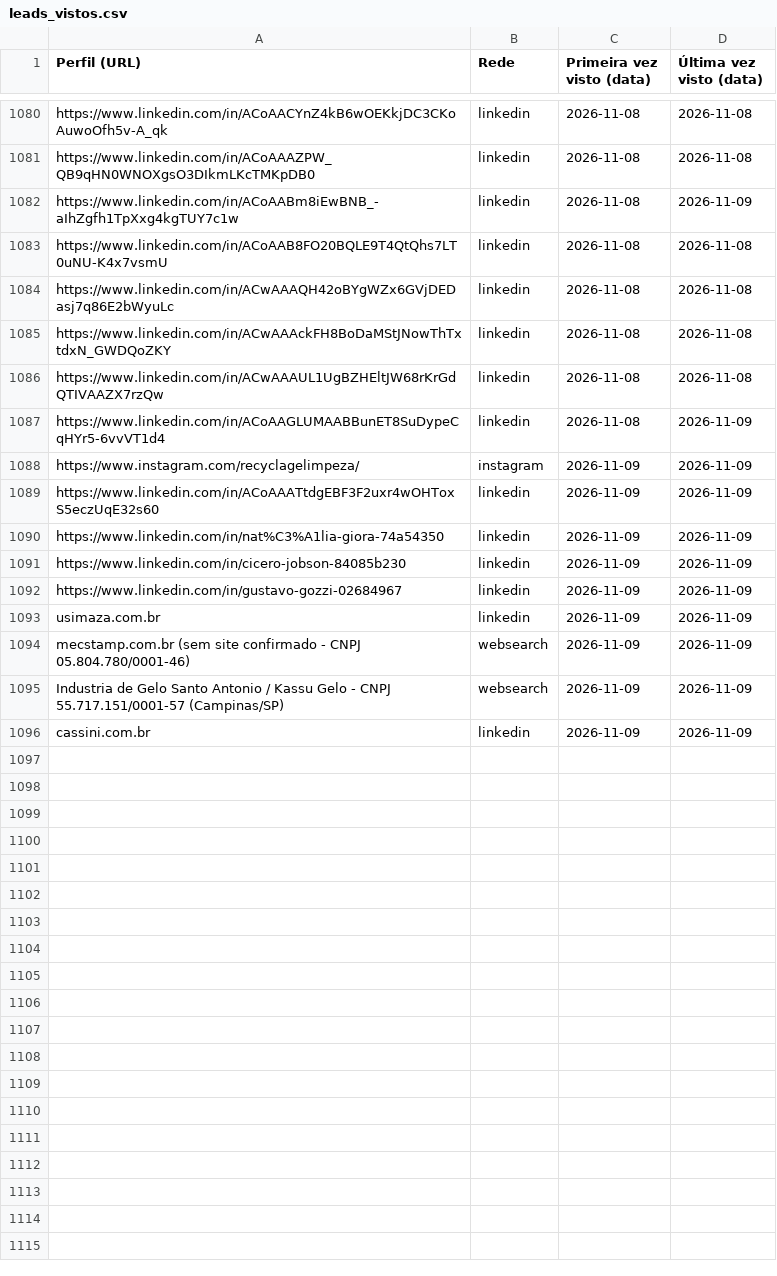
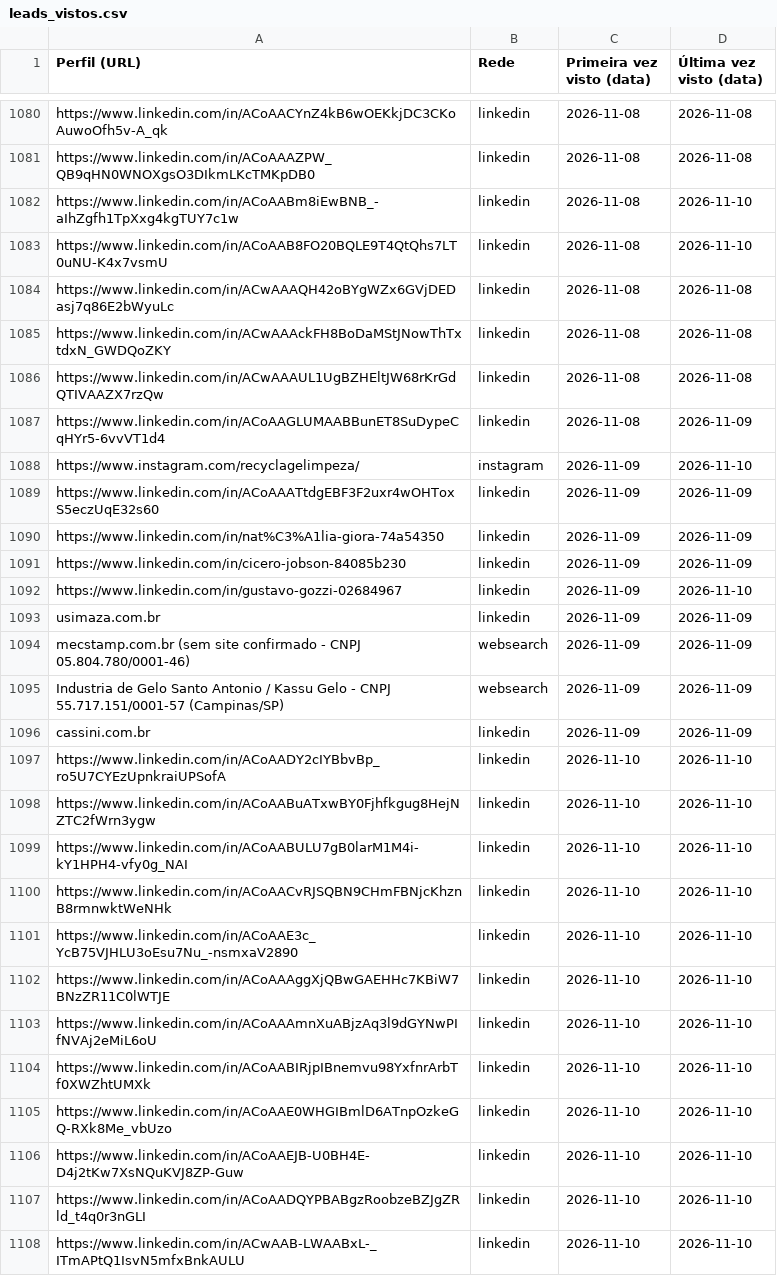
Before and after one commit to sidneyalberti/neolimpeza, a CSV file: prospeccao-social/leads_vistos.csv, drawn as a sheet; only a part is shown, gaps mark what is left out; the diff covers the shown part only.

```diff
--- a/prospeccao-social/leads_vistos.csv
+++ b/prospeccao-social/leads_vistos.csv
@@ -1081,4 +1081,4 @@ https://www.linkedin.com/in/ACoAACYnZ4kB6wOEKkjDC3CKoAuwoOfh5v-A_qk|linkedin|202
 https://www.linkedin.com/in/ACoAAAZPW_QB9qHN0WNOXgsO3DIkmLKcTMKpDB0|linkedin|2026-11-08|2026-11-08
-https://www.linkedin.com/in/ACoAABm8iEwBNB_-aIhZgfh1TpXxg4kgTUY7c1w|linkedin|2026-11-08|2026-11-09
-https://www.linkedin.com/in/ACoAAB8FO20BQLE9T4QtQhs7LT0uNU-K4x7vsmU|linkedin|2026-11-08|2026-11-08
+https://www.linkedin.com/in/ACoAABm8iEwBNB_-aIhZgfh1TpXxg4kgTUY7c1w|linkedin|2026-11-08|2026-11-10
+https://www.linkedin.com/in/ACoAAB8FO20BQLE9T4QtQhs7LT0uNU-K4x7vsmU|linkedin|2026-11-08|2026-11-10
 https://www.linkedin.com/in/ACwAAAQH42oBYgWZx6GVjDEDasj7q86E2bWyuLc|linkedin|2026-11-08|2026-11-08
@@ -1087,3 +1087,3 @@ https://www.linkedin.com/in/ACwAAAUL1UgBZHEltJW68rKrGdQTIVAAZX7rzQw|linkedin|202
 https://www.linkedin.com/in/ACoAAGLUMAABBunET8SuDypeCqHYr5-6vvVT1d4|linkedin|2026-11-08|2026-11-09
-https://www.instagram.com/recyclagelimpeza/|instagram|2026-11-09|2026-11-09
+https://www.instagram.com/recyclagelimpeza/|instagram|2026-11-09|2026-11-10
 https://www.linkedin.com/in/ACoAAATtdgEBF3F2uxr4wOHToxS5eczUqE32s60|linkedin|2026-11-09|2026-11-09
@@ -1091,3 +1091,3 @@ https://www.linkedin.com/in/nat%C3%A1lia-giora-74a54350|linkedin|2026-11-09|2026
 https://www.linkedin.com/in/cicero-jobson-84085b230|linkedin|2026-11-09|2026-11-09
-https://www.linkedin.com/in/gustavo-gozzi-02684967|linkedin|2026-11-09|2026-11-09
+https://www.linkedin.com/in/gustavo-gozzi-02684967|linkedin|2026-11-09|2026-11-10
 usimaza.com.br|linkedin|2026-11-09|2026-11-09
@@ -1096 +1096,13 @@ Industria de Gelo Santo Antonio / Kassu Gelo - CNPJ 55.717.151/0001-57 (Campinas
 cassini.com.br|linkedin|2026-11-09|2026-11-09
+https://www.linkedin.com/in/ACoAADY2cIYBbvBp_ro5U7CYEzUpnkraiUPSofA|linkedin|2026-11-10|2026-11-10
+https://www.linkedin.com/in/ACoAABuATxwBY0Fjhfkgug8HejNZTC2fWrn3ygw|linkedin|2026-11-10|2026-11-10
+https://www.linkedin.com/in/ACoAABULU7gB0larM1M4i-kY1HPH4-vfy0g_NAI|linkedin|2026-11-10|2026-11-10
+https://www.linkedin.com/in/ACoAACvRJSQBN9CHmFBNjcKhznB8rmnwktWeNHk|linkedin|2026-11-10|2026-11-10
+https://www.linkedin.com/in/ACoAAE3c_YcB75VJHLU3oEsu7Nu_-nsmxaV2890|linkedin|2026-11-10|2026-11-10
+https://www.linkedin.com/in/ACoAAAggXjQBwGAEHHc7KBiW7BNzZR11C0lWTJE|linkedin|2026-11-10|2026-11-10
+https://www.linkedin.com/in/ACoAAAmnXuABjzAq3l9dGYNwPIfNVAj2eMiL6oU|linkedin|2026-11-10|2026-11-10
+https://www.linkedin.com/in/ACoAABIRjpIBnemvu98YxfnrArbTf0XWZhtUMXk|linkedin|2026-11-10|2026-11-10
+https://www.linkedin.com/in/ACoAAE0WHGIBmlD6ATnpOzkeGQ-RXk8Me_vbUzo|linkedin|2026-11-10|2026-11-10
+https://www.linkedin.com/in/ACoAAEJB-U0BH4E-D4j2tKw7XsNQuKVJ8ZP-Guw|linkedin|2026-11-10|2026-11-10
+https://www.linkedin.com/in/ACoAADQYPBABgzRoobzeBZJgZRld_t4q0r3nGLI|linkedin|2026-11-10|2026-11-10
+https://www.linkedin.com/in/ACwAAB-LWAABxL-_ITmAPtQ1IsvN5mfxBnkAULU|linkedin|2026-11-10|2026-11-10
```
Also changed, not shown: 3 added rows and 7 edited cells elsewhere in this file, 2 other files.
